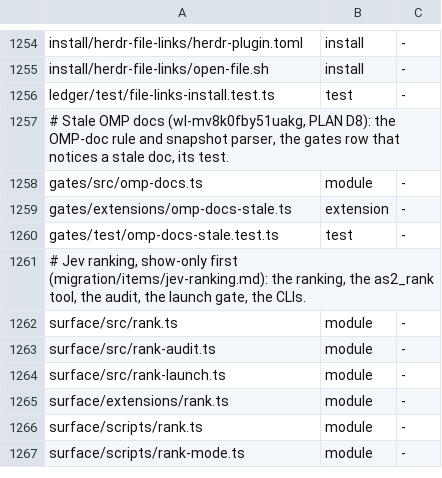
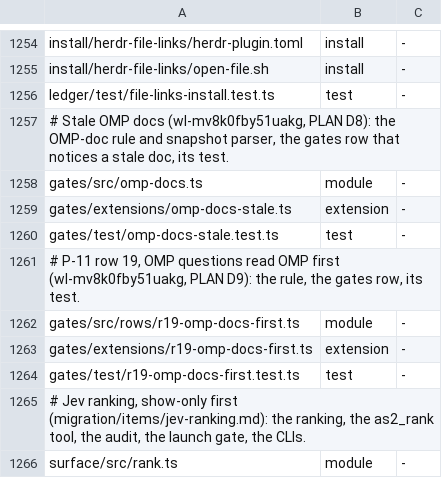
Before and after one commit to loadedsith/agent-system-2.0, a TSV file: install/manifest.tsv, drawn as a sheet; only a part is shown, gaps mark what is left out; the shorter side is filled out with more unchanged rows.

Commit message:
gates: P-11 row 19, OMP questions read OMP first (wl-mv8k0fby51uakg, jo-issues#55)

```diff
--- a/install/manifest.tsv
+++ b/install/manifest.tsv
@@ -1260,2 +1260,6 @@ gates/extensions/omp-docs-stale.ts	extension	-
 gates/test/omp-docs-stale.test.ts	test	-
+# P-11 row 19, OMP questions read OMP first (wl-mv8k0fby51uakg, PLAN D9): the rule, the gates row, its test.
+gates/src/rows/r19-omp-docs-first.ts	module	-
+gates/extensions/r19-omp-docs-first.ts	extension	-
+gates/test/r19-omp-docs-first.test.ts	test	-
 # Jev ranking, show-only first (migration/items/jev-ranking.md): the ranking, the as2_rank tool, the audit, the launch gate, the CLIs.
```
Also changed, not shown: 5 other files.
